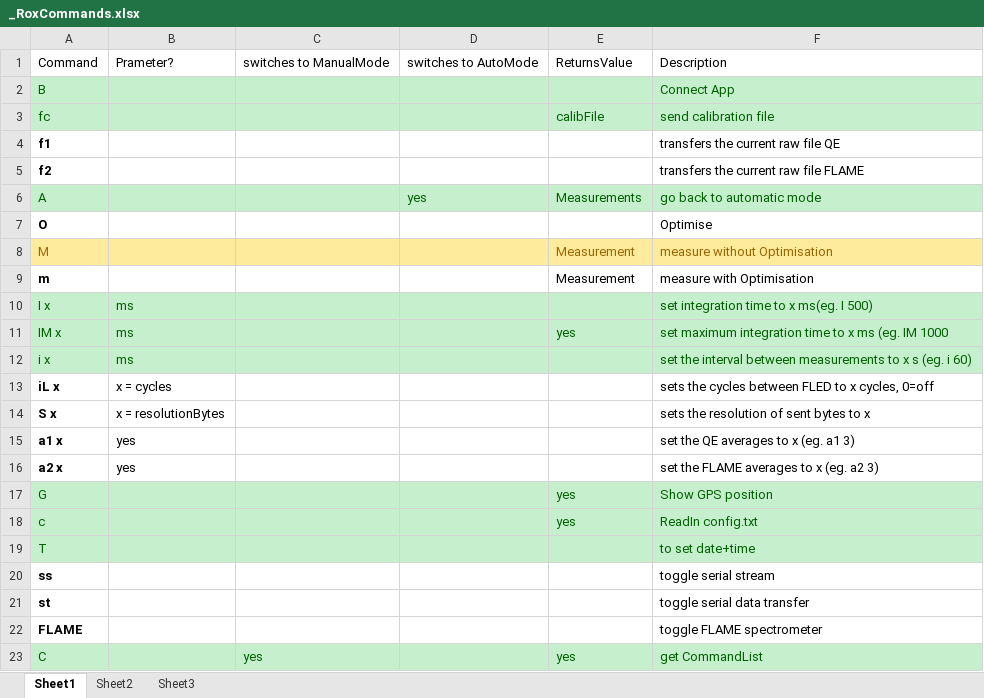
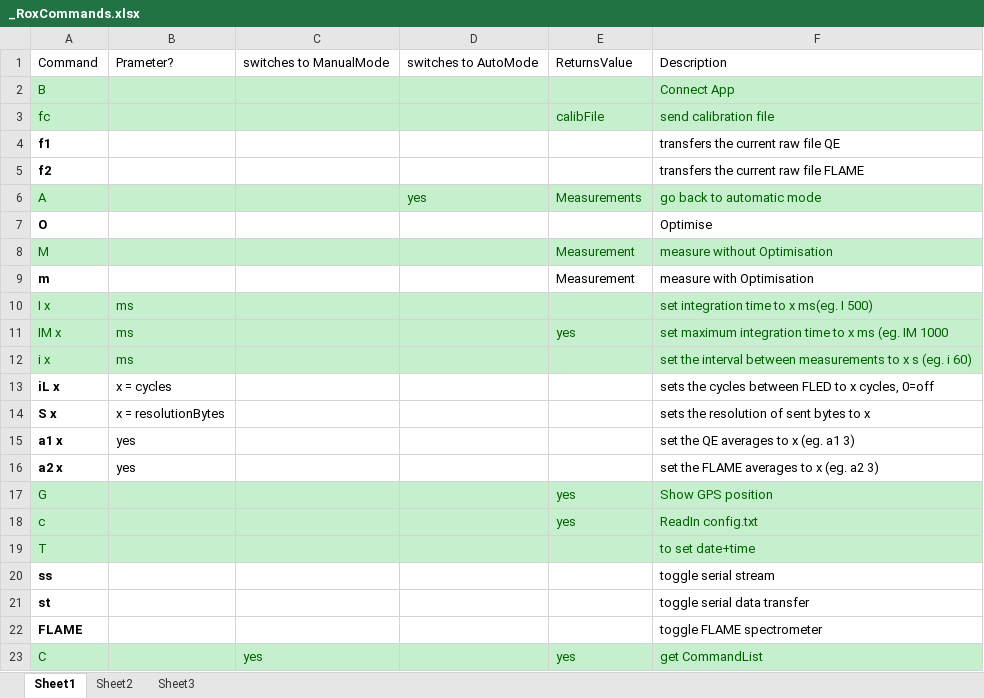
Before and after one commit to rmosimann/frva, an Excel workbook: frva/src/main/java/controller/util/liveviewparser/_RoxCommands.xlsx, sheet Sheet1, drawn as a sheet; values as stored, in another font and other column widths than the file's, no borders; table styles not drawn; the diff names each change by its address in the sheet, - before the commit and + after, or states it on an @@ line.

```diff
--- a/frva/src/main/java/controller/util/liveviewparser/_RoxCommands.xlsx (sheet Sheet1)
+++ b/frva/src/main/java/controller/util/liveviewparser/_RoxCommands.xlsx (sheet Sheet1)
-A8:F8 fill: #FFEB9C
+A8:F8 fill: #C6EFCE
-A8 text colour: #9C6500
+A8 text colour: #006100
-E8:F8 text colour: #9C6500
+E8:F8 text colour: #006100
```
Also changed, not shown: 1 other file.
